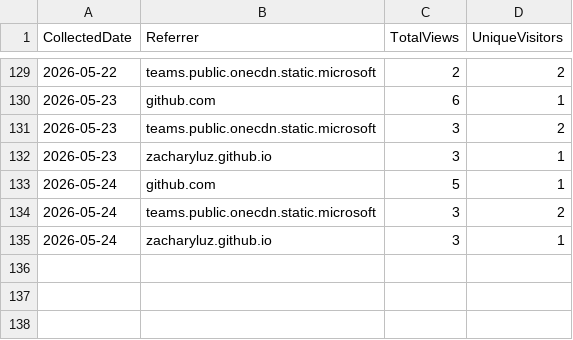
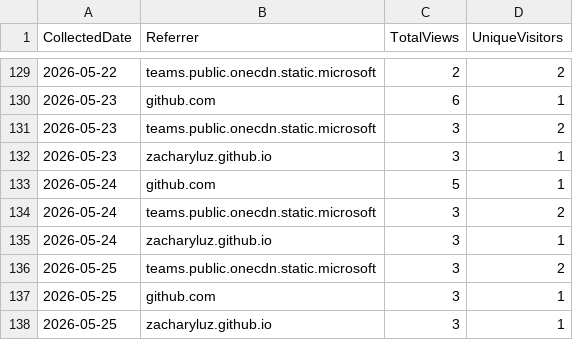
Before and after one commit to ZacharyLuz/Get-AzPaaSAvailability, a CSV file: data/referrers.csv, drawn as a sheet; only a part is shown, gaps mark what is left out; the diff names each change by its address in the sheet, - before the commit and + after, or states it on an @@ line.

```diff
--- a/data/referrers.csv
+++ b/data/referrers.csv
+row 136: 2026-05-25 | teams.public.onecdn.static.microsoft | 3 | 2
+row 137: 2026-05-25 | github.com | 3 | 1
+row 138: 2026-05-25 | zacharyluz.github.io | 3 | 1
```
Also changed, not shown: data/paths.csv, data/release-downloads.csv, 3 other files.
